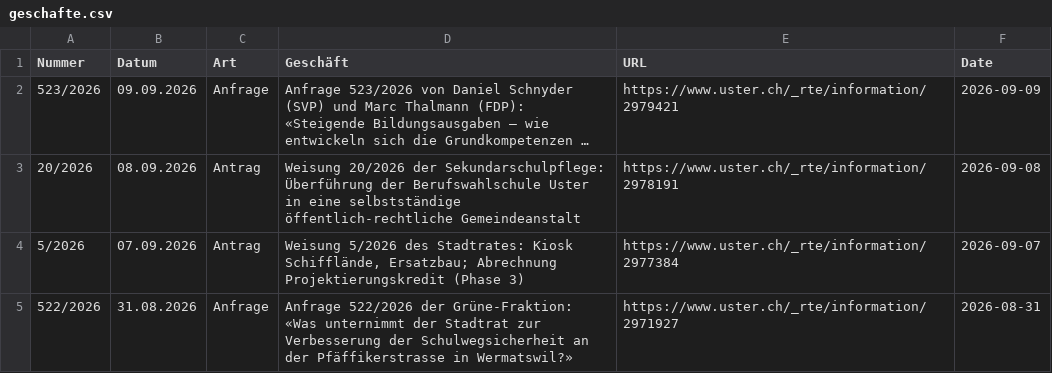
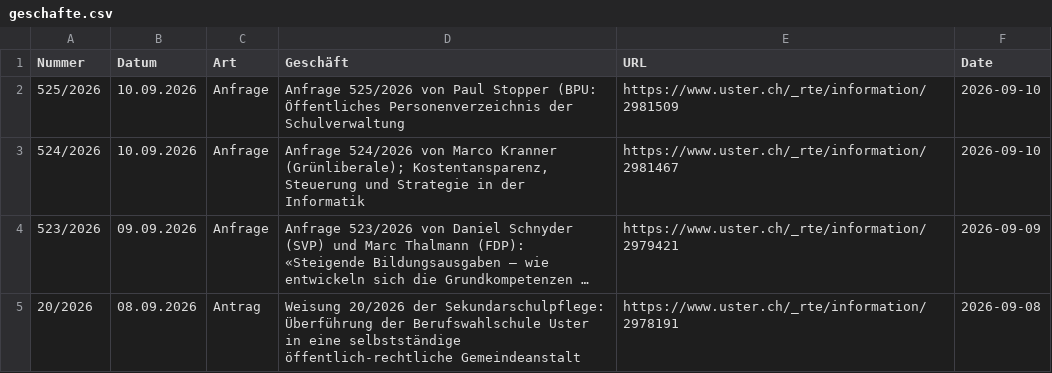
Before and after one commit to data-socialthink/politik-uster, a CSV file: geschafte.csv, drawn as a sheet; only a part is shown; the shorter side is filled out with more unchanged rows; long unchanged cells end in …; the diff names each change by its address in the sheet, - before the commit and + after, or states it on an @@ line.

Commit message:
Update: 2026-09-11 02:05:04

```diff
--- a/geschafte.csv
+++ b/geschafte.csv
+row 2: 525/2026 | 10.09.2026 | Anfrage | Anfrage 525/2026 von Paul Stopper (BPU: Öffentliches Personenverzeichnis der Schulverwaltung | https://www.uster.ch/_rte/information/2981509 | 2026-09-10
+row 3: 524/2026 | 10.09.2026 | Anfrage | Anfrage 524/2026 von Marco Kranner (Grünliberale); Kostentansparenz, Steuerung und Strategie in der Informatik | https://www.uster.ch/_rte/information/2981467 | 2026-09-10
```
